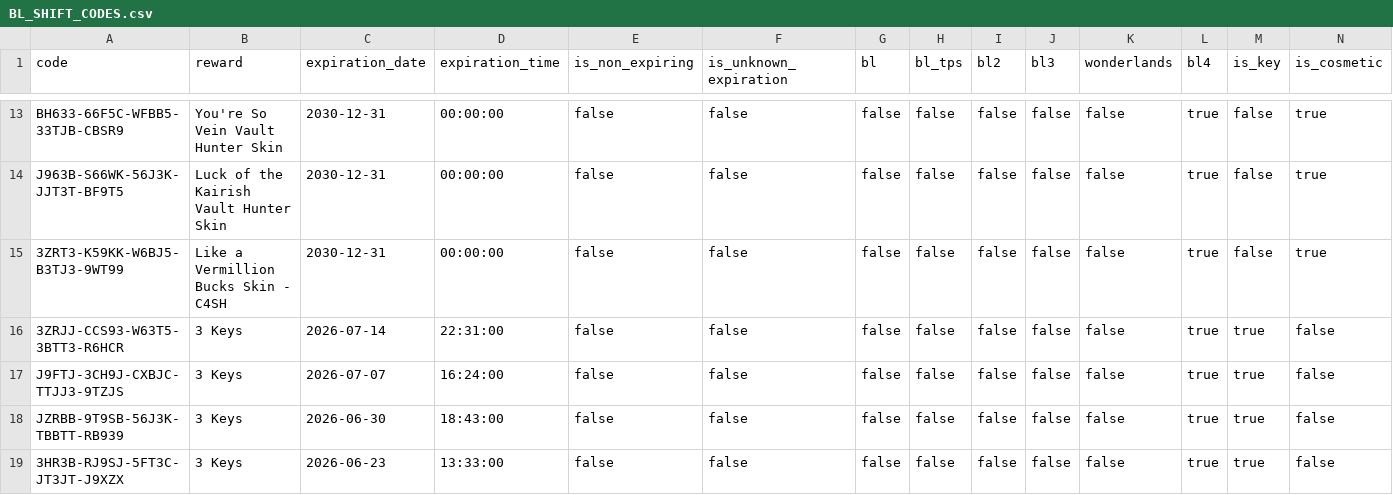
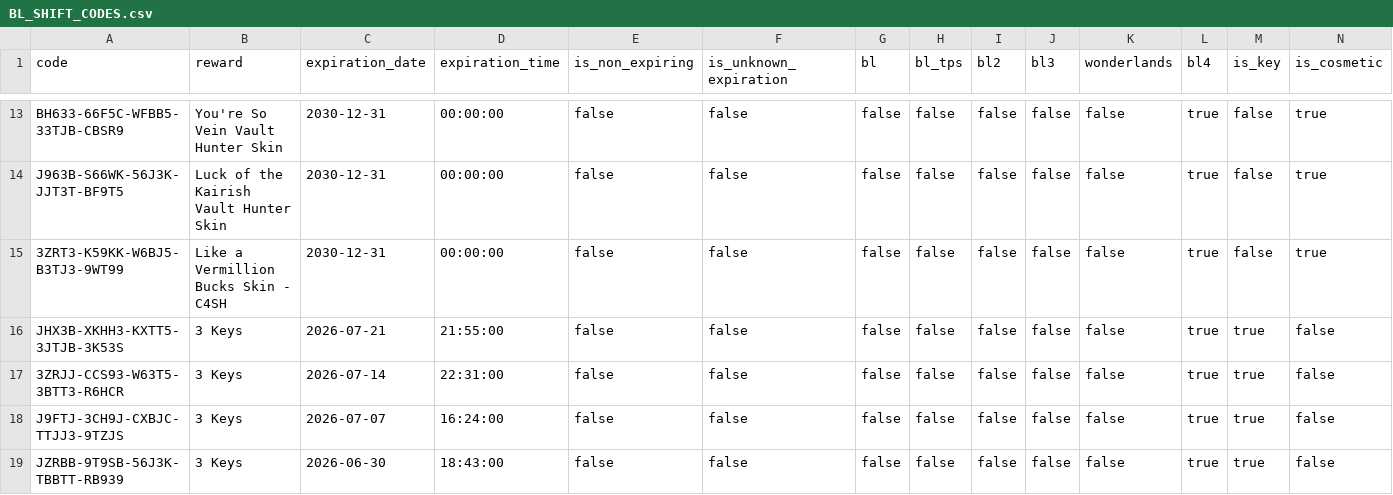
Before and after one commit to bmoler68/BorderlandsSHiFTCodes, a CSV file: appdata/BL_SHIFT_CODES.csv, drawn as a sheet; only a part is shown, gaps mark what is left out; the shorter side is filled out with more unchanged rows; rows hold the shown columns only; the diff names each change by its address in the sheet, - before the commit and + after, or states it on an @@ line.

```diff
--- a/appdata/BL_SHIFT_CODES.csv
+++ b/appdata/BL_SHIFT_CODES.csv
+row 16: JHX3B-XKHH3-KXTT5-3JTJB-3K53S | 3 Keys | 2026-07-21 | 21:55:00 | false | false | false | false | false | false | false | true | true | false
```
